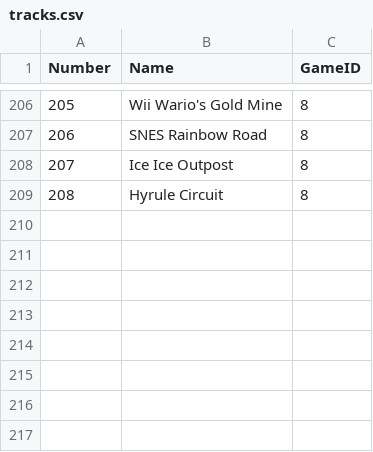
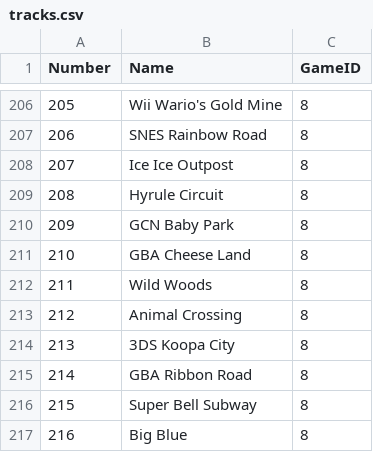
Before and after one commit to jobbogamer/kartbucket, a CSV file: static/tracks.csv, drawn as a sheet; only a part is shown, gaps mark what is left out; the diff names each change by its address in the sheet, - before the commit and + after, or states it on an @@ line.

Commit message:
Add MK×Animal Crossing tracks

```diff
--- a/static/tracks.csv
+++ b/static/tracks.csv
+row 210: 209 | GCN Baby Park | 8
+row 211: 210 | GBA Cheese Land | 8
+row 212: 211 | Wild Woods | 8
+row 213: 212 | Animal Crossing | 8
+row 214: 213 | 3DS Koopa City | 8
+row 215: 214 | GBA Ribbon Road | 8
+row 216: 215 | Super Bell Subway | 8
+row 217: 216 | Big Blue | 8
```
Also changed, not shown: 1 other file.
